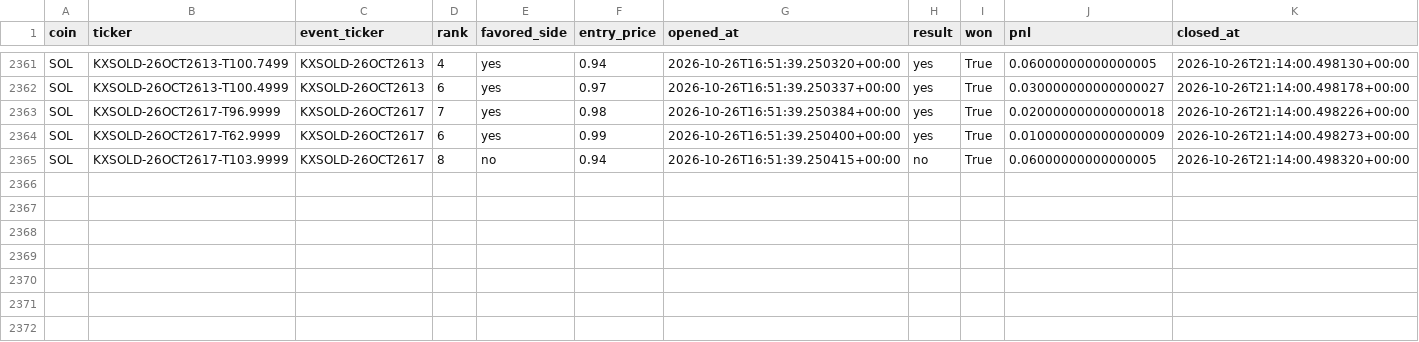
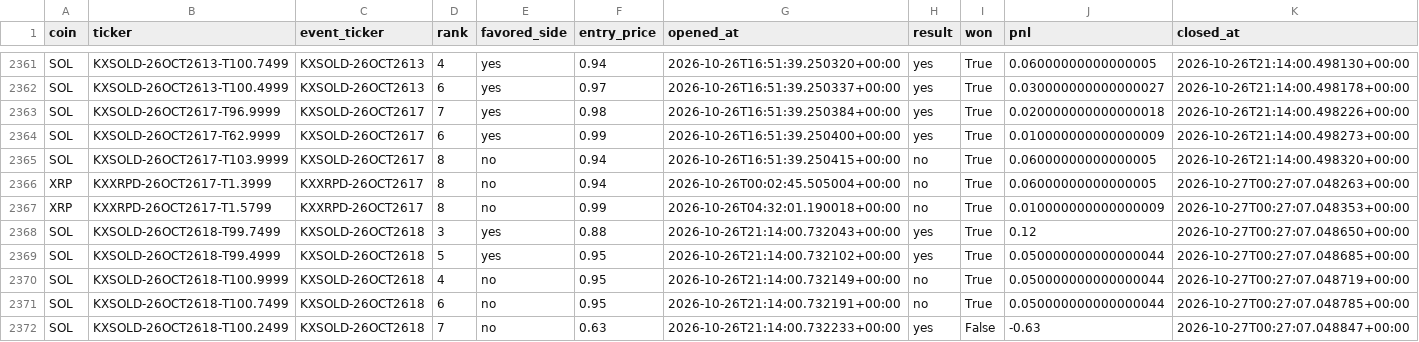
Before and after one commit to Prinxe-crypto/multicoin-midrank-bot, a CSV file: closed_positions.csv, drawn as a sheet; only a part is shown, gaps mark what is left out; the diff names each change by its address in the sheet, - before the commit and + after, or states it on an @@ line.

```diff
--- a/closed_positions.csv
+++ b/closed_positions.csv
+row 2366: XRP | KXXRPD-26OCT2617-T1.3999 | KXXRPD-26OCT2617 | 8 | no | 0.94 | 2026-10-26T00:02:45.505004+00:00 | no | True | 0.06000000000000005 | 2026-10-27T00:27:07.048263+00:00
+row 2367: XRP | KXXRPD-26OCT2617-T1.5799 | KXXRPD-26OCT2617 | 8 | no | 0.99 | 2026-10-26T04:32:01.190018+00:00 | no | True | 0.010000000000000009 | 2026-10-27T00:27:07.048353+00:00
+row 2368: SOL | KXSOLD-26OCT2618-T99.7499 | KXSOLD-26OCT2618 | 3 | yes | 0.88 | 2026-10-26T21:14:00.732043+00:00 | yes | True | 0.12 | 2026-10-27T00:27:07.048650+00:00
+row 2369: SOL | KXSOLD-26OCT2618-T99.4999 | KXSOLD-26OCT2618 | 5 | yes | 0.95 | 2026-10-26T21:14:00.732102+00:00 | yes | True | 0.050000000000000044 | 2026-10-27T00:27:07.048685+00:00
+row 2370: SOL | KXSOLD-26OCT2618-T100.9999 | KXSOLD-26OCT2618 | 4 | no | 0.95 | 2026-10-26T21:14:00.732149+00:00 | no | True | 0.050000000000000044 | 2026-10-27T00:27:07.048719+00:00
+row 2371: SOL | KXSOLD-26OCT2618-T100.7499 | KXSOLD-26OCT2618 | 6 | no | 0.95 | 2026-10-26T21:14:00.732191+00:00 | no | True | 0.050000000000000044 | 2026-10-27T00:27:07.048785+00:00
+row 2372: SOL | KXSOLD-26OCT2618-T100.2499 | KXSOLD-26OCT2618 | 7 | no | 0.63 | 2026-10-26T21:14:00.732233+00:00 | yes | False | -0.63 | 2026-10-27T00:27:07.048847+00:00
```
Also changed, not shown: open_positions.csv.
